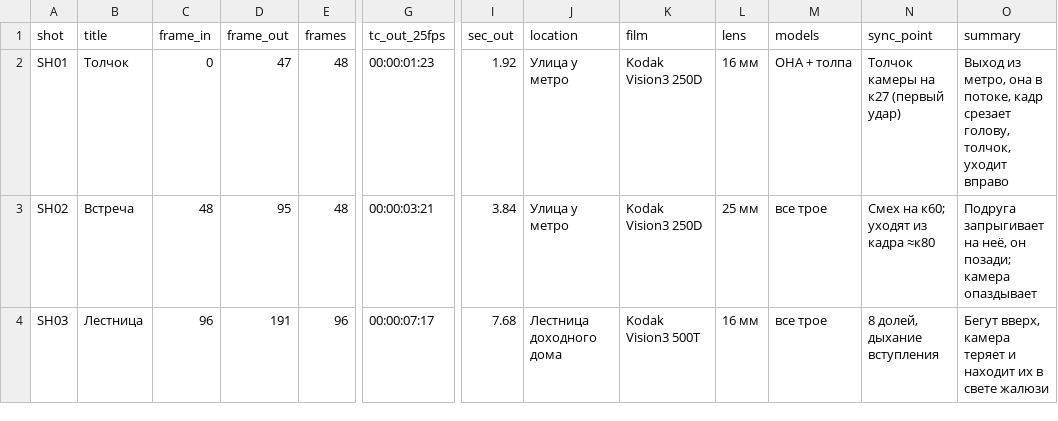
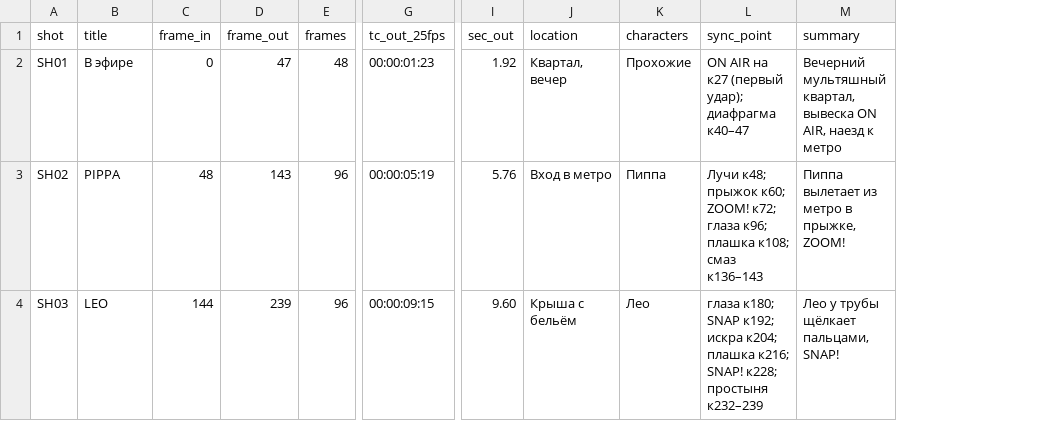
Before and after one commit to dimavotinov73-beep/ShiftFlow, a CSV file: creative/dont-stop-1997/shotlist.csv, drawn as a sheet; only a part is shown, gaps mark what is left out; removed rows and columns are numbered as before the commit, all else as after; the diff covers the shown part only; the diff names each change by its address in the sheet, - before the commit and + after, or states it on an @@ line.

```diff
--- a/creative/dont-stop-1997/shotlist.csv
+++ b/creative/dont-stop-1997/shotlist.csv
-column K (film), rows 2-4: Kodak Vision3 250D | Kodak Vision3 250D | Kodak Vision3 500T
-column L (lens), rows 2-4: 16 мм | 25 мм | 16 мм
-column M (models), rows 2-4: ОНА + толпа | все трое | все трое
+column K (characters), rows 2-4: Прохожие | Пиппа | Лео
-B2 (title): Толчок
+B2 (title): В эфире
-J2 (location): Улица у метро
+J2 (location): Квартал, вечер
-L2 (sync_point): Толчок камеры на к27 (первый удар)
+L2 (sync_point): ON AIR на к27 (первый удар); диафрагма к40–47
-M2 (summary): Выход из метро, она в потоке, кадр срезает голову, толчок, уходит вправо
+M2 (summary): Вечерний мультяшный квартал, вывеска ON AIR, наезд к метро
-B3 (title): Встреча
+B3 (title): PIPPA
-D3 (frame_out): 95
+D3 (frame_out): 143
-E3 (frames): 48
+E3 (frames): 96
-G3 (tc_out_25fps): 00:00:03:21
+G3 (tc_out_25fps): 00:00:05:19
-I3 (sec_out): 3.84
+I3 (sec_out): 5.76
-J3 (location): Улица у метро
+J3 (location): Вход в метро
-L3 (sync_point): Смех на к60; уходят из кадра ≈к80
+L3 (sync_point): Лучи к48; прыжок к60; ZOOM! к72; глаза к96; плашка к108; смаз к136–143
-M3 (summary): Подруга запрыгивает на неё, он позади; камера опаздывает
+M3 (summary): Пиппа вылетает из метро в прыжке, ZOOM!
-B4 (title): Лестница
+B4 (title): LEO
-C4 (frame_in): 96
+C4 (frame_in): 144
-D4 (frame_out): 191
+D4 (frame_out): 239
-G4 (tc_out_25fps): 00:00:07:17
+G4 (tc_out_25fps): 00:00:09:15
-I4 (sec_out): 7.68
+I4 (sec_out): 9.60
-J4 (location): Лестница доходного дома
+J4 (location): Крыша с бельём
-L4 (sync_point): 8 долей, дыхание вступления
+L4 (sync_point): глаза к180; SNAP к192; искра к204; плашка к216; SNAP! к228; простыня к232–239
-M4 (summary): Бегут вверх, камера теряет и находит их в свете жалюзи
+M4 (summary): Лео у трубы щёлкает пальцами, SNAP!
```
Also changed, not shown: 1 removed row and 78 edited cells elsewhere in this file, 1 other file.
